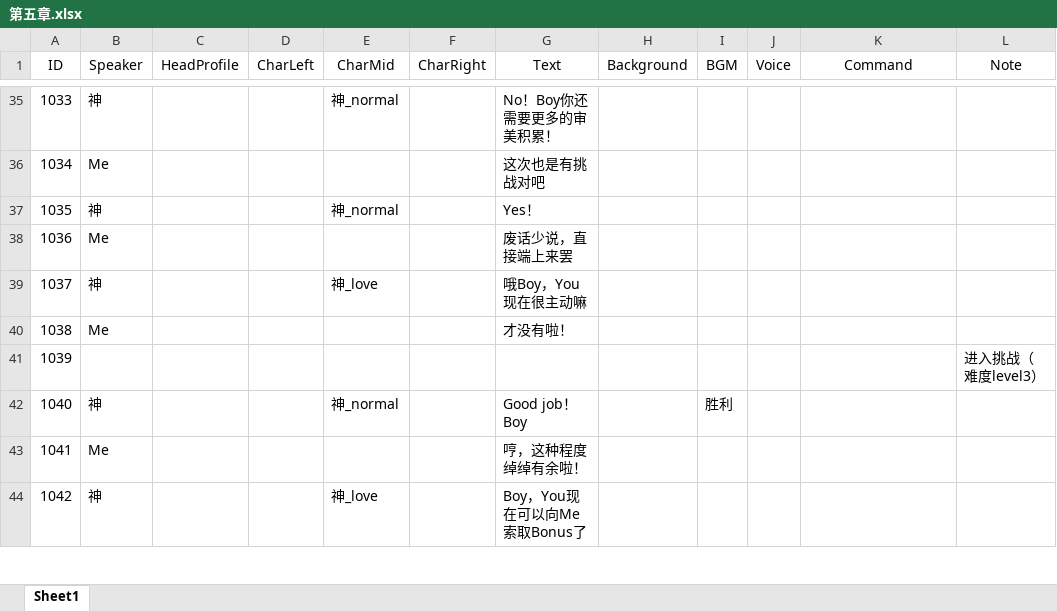
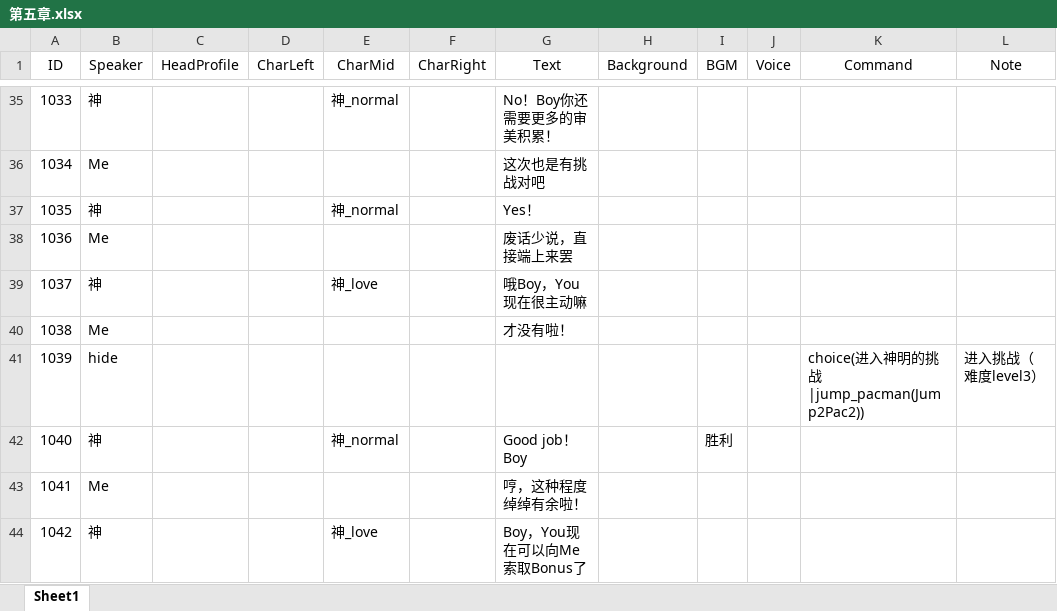
Before and after one commit to 1256073/SZU-Final-Project, an Excel workbook: gal/Assets/Resources/VNovelizerRes/ExcelVNScripts/第五章.xlsx, sheet Sheet1, drawn as a sheet; only a part is shown, gaps mark what is left out; values as stored, in another font and other column widths than the file's, no borders; the diff names each change by its address in the sheet, - before the commit and + after, or states it on an @@ line.

```diff
--- a/gal/Assets/Resources/VNovelizerRes/ExcelVNScripts/第五章.xlsx (sheet Sheet1)
+++ b/gal/Assets/Resources/VNovelizerRes/ExcelVNScripts/第五章.xlsx (sheet Sheet1)
-B41 (Speaker): (empty)
+B41 (Speaker): hide
-K41 (Command): (empty)
+K41 (Command): choice(进入神明的挑战|jump_pacman(Jump2Pac2))
```
Also changed, not shown: gal/Assets/Resources/VNovelizerRes/ExcelVNScripts/序章.xlsx, gal/Assets/Resources/VNovelizerRes/ExcelVNScripts/第七章.xlsx, 45 other files.
